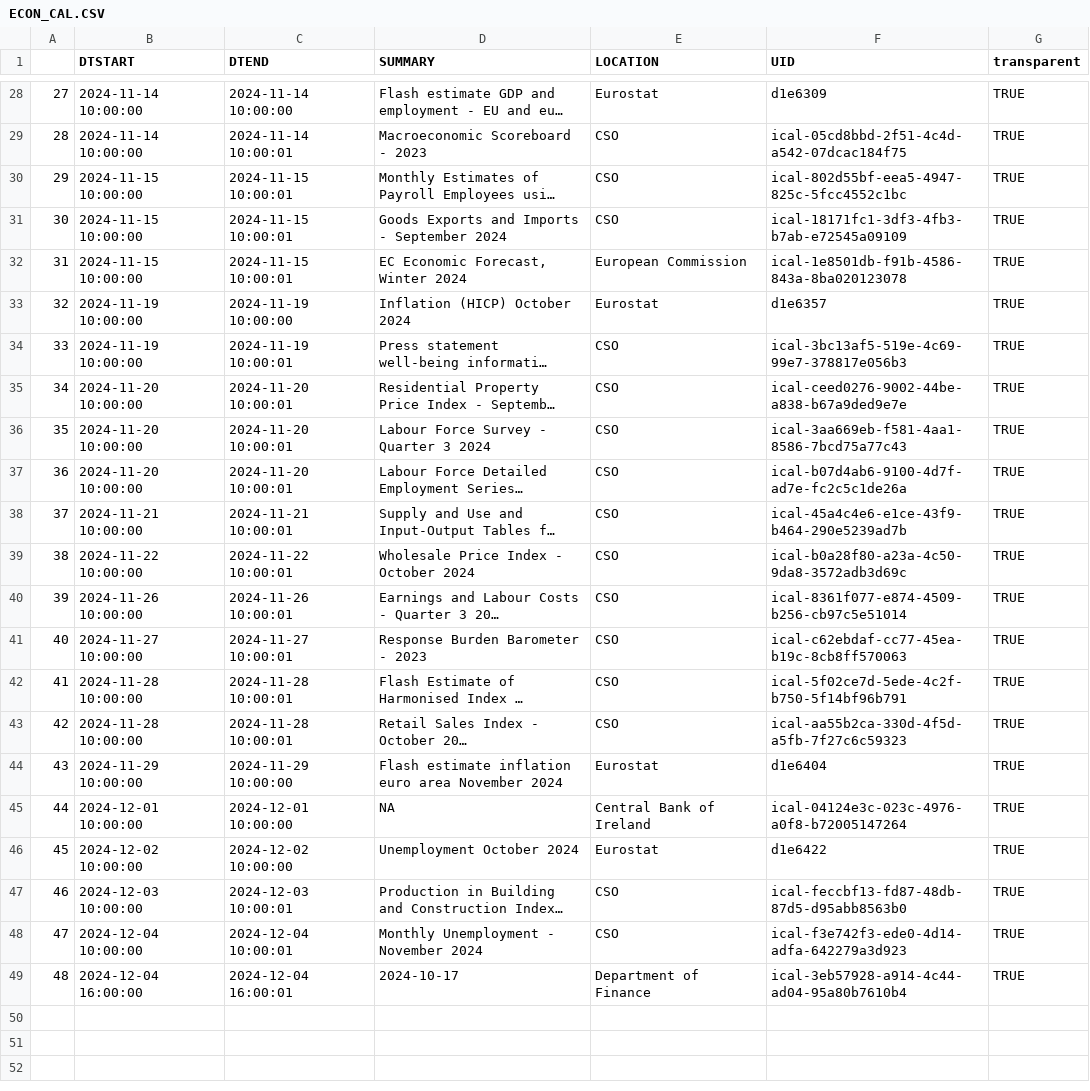
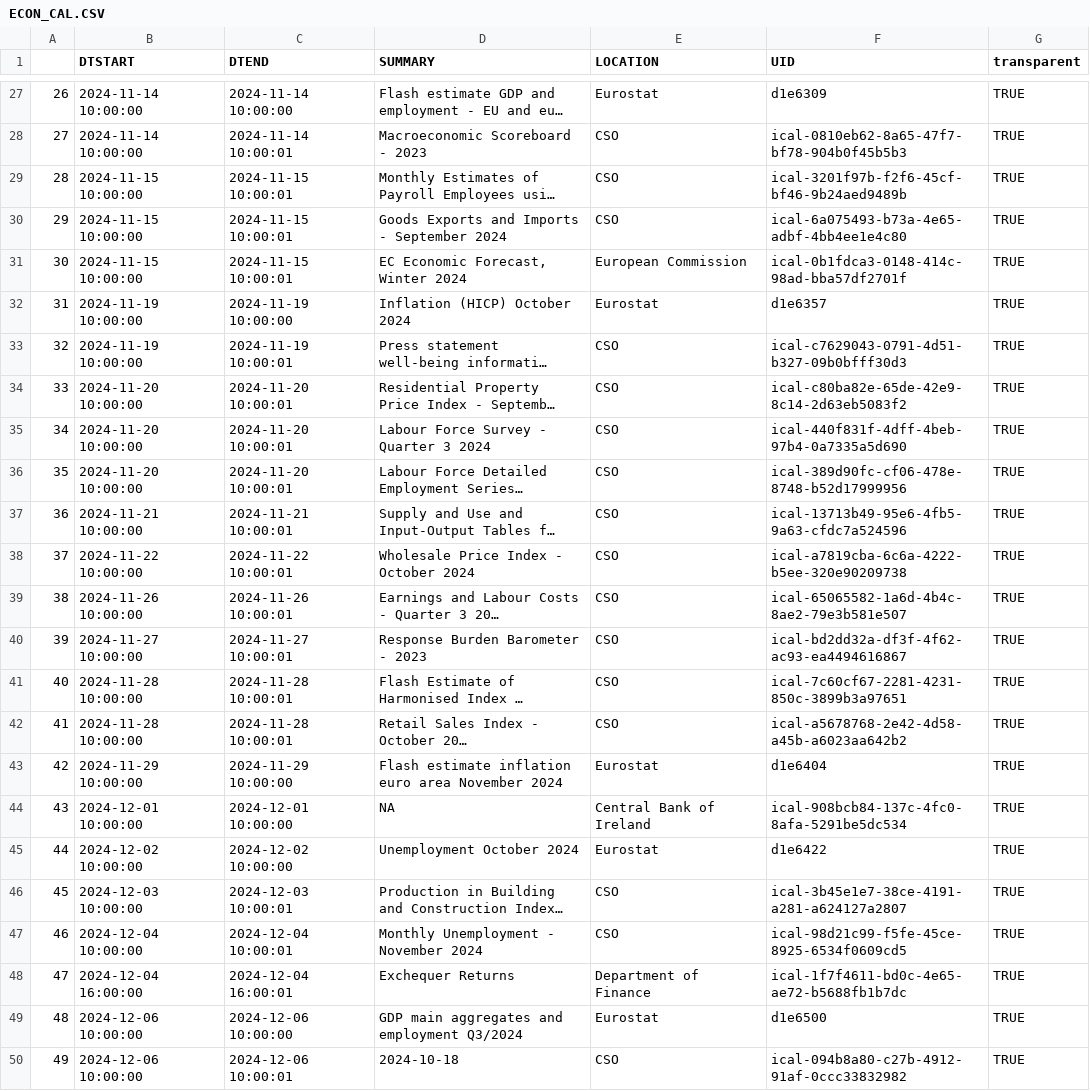
Before and after one commit to mflanagan201/gcal_auto, a CSV file: ECON_CAL.CSV, drawn as a sheet; only a part is shown, gaps mark what is left out; long unchanged cells end in …; addresses are those after the commit; the diff covers the shown part only; the diff names each change by its address in the sheet, - before the commit and + after, or states it on an @@ line.

```diff
--- a/ECON_CAL.CSV
+++ b/ECON_CAL.CSV
@@ column A renumbered between rows 2 and 48 @@
-F28 (UID): ical-05cd8bbd-2f51-4c4d-a542-07dcac184f75
+F28 (UID): ical-0810eb62-8a65-47f7-bf78-904b0f45b5b3
-F29 (UID): ical-802d55bf-eea5-4947-825c-5fcc4552c1bc
+F29 (UID): ical-3201f97b-f2f6-45cf-bf46-9b24aed9489b
-F30 (UID): ical-18171fc1-3df3-4fb3-b7ab-e72545a09109
+F30 (UID): ical-6a075493-b73a-4e65-adbf-4bb4ee1e4c80
-F31 (UID): ical-1e8501db-f91b-4586-843a-8ba020123078
+F31 (UID): ical-0b1fdca3-0148-414c-98ad-bba57df2701f
-F33 (UID): ical-3bc13af5-519e-4c69-99e7-378817e056b3
+F33 (UID): ical-c7629043-0791-4d51-b327-09b0bfff30d3
-F34 (UID): ical-ceed0276-9002-44be-a838-b67a9ded9e7e
+F34 (UID): ical-c80ba82e-65de-42e9-8c14-2d63eb5083f2
-F35 (UID): ical-3aa669eb-f581-4aa1-8586-7bcd75a77c43
+F35 (UID): ical-440f831f-4dff-4beb-97b4-0a7335a5d690
-F36 (UID): ical-b07d4ab6-9100-4d7f-ad7e-fc2c5c1de26a
+F36 (UID): ical-389d90fc-cf06-478e-8748-b52d17999956
-F37 (UID): ical-45a4c4e6-e1ce-43f9-b464-290e5239ad7b
+F37 (UID): ical-13713b49-95e6-4fb5-9a63-cfdc7a524596
-F38 (UID): ical-b0a28f80-a23a-4c50-9da8-3572adb3d69c
+F38 (UID): ical-a7819cba-6c6a-4222-b5ee-320e90209738
-F39 (UID): ical-8361f077-e874-4509-b256-cb97c5e51014
+F39 (UID): ical-65065582-1a6d-4b4c-8ae2-79e3b581e507
-F40 (UID): ical-c62ebdaf-cc77-45ea-b19c-8cb8ff570063
+F40 (UID): ical-bd2dd32a-df3f-4f62-ac93-ea4494616867
-F41 (UID): ical-5f02ce7d-5ede-4c2f-b750-5f14bf96b791
+F41 (UID): ical-7c60cf67-2281-4231-850c-3899b3a97651
-F42 (UID): ical-aa55b2ca-330d-4f5d-a5fb-7f27c6c59323
+F42 (UID): ical-a5678768-2e42-4d58-a45b-a6023aa642b2
-F44 (UID): ical-04124e3c-023c-4976-a0f8-b72005147264
+F44 (UID): ical-908bcb84-137c-4fc0-8afa-5291be5dc534
-F46 (UID): ical-feccbf13-fd87-48db-87d5-d95abb8563b0
+F46 (UID): ical-3b45e1e7-38ce-4191-a281-a624127a2807
-F47 (UID): ical-f3e742f3-ede0-4d14-adfa-642279a3d923
+F47 (UID): ical-98d21c99-f5fe-45ce-8925-6534f0609cd5
-D48 (SUMMARY): 2024-10-17
+D48 (SUMMARY): Exchequer Returns
-F48 (UID): ical-3eb57928-a914-4c44-ad04-95a80b7610b4
+F48 (UID): ical-1f7f4611-bd0c-4e65-ae72-b5688fb1b7dc
+row 49: 48 | 2024-12-06 10:00:00 | 2024-12-06 10:00:00 | GDP main aggregates and employment Q3/2024 | Eurostat | d1e6500 | TRUE
+row 50: 49 | 2024-12-06 10:00:00 | 2024-12-06 10:00:01 | 2024-10-18 | CSO | ical-094b8a80-c27b-4912-91af-0ccc33832982 | TRUE
```
Also changed, not shown: 1 removed row and 21 edited cells elsewhere in this file.
